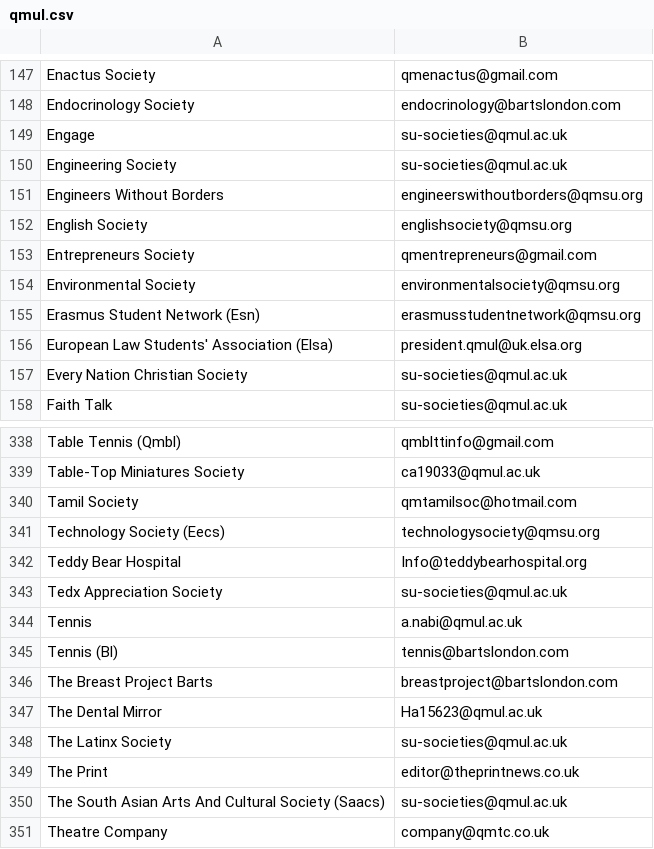
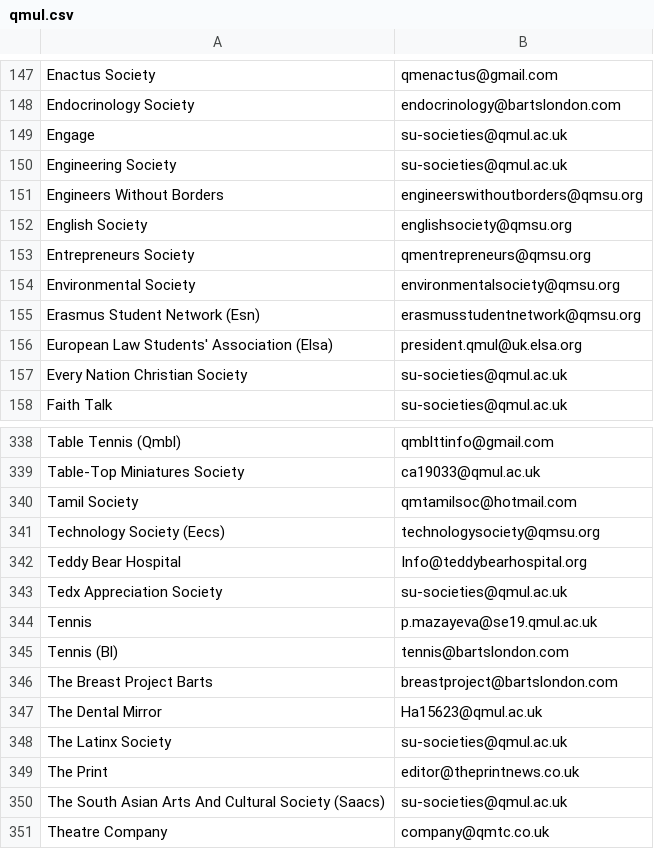
Before and after one commit to kcsoc/society-email-scrape, a CSV file: docs/output/qmul.csv, drawn as a sheet; only a part is shown, gaps mark what is left out.

```diff
--- a/docs/output/qmul.csv
+++ b/docs/output/qmul.csv
@@ -152,3 +152,3 @@ Engineers Without Borders, engineerswithoutborders@qmsu.org
 English Society, englishsociety@qmsu.org
-Entrepreneurs Society, qmentrepreneurs@gmail.com
+Entrepreneurs Society, qmentrepreneurs@qmsu.org
 Environmental Society, environmentalsociety@qmsu.org
@@ -343,3 +343,3 @@ Teddy Bear Hospital, Info@teddybearhospital.org
 Tedx Appreciation Society, su-societies@qmul.ac.uk
-Tennis, a.nabi@qmul.ac.uk
+Tennis, p.mazayeva@se19.qmul.ac.uk
 Tennis (Bl), tennis@bartslondon.com
```
Also changed, not shown: docs/output/aston.csv, docs/output/cardiff.csv.
